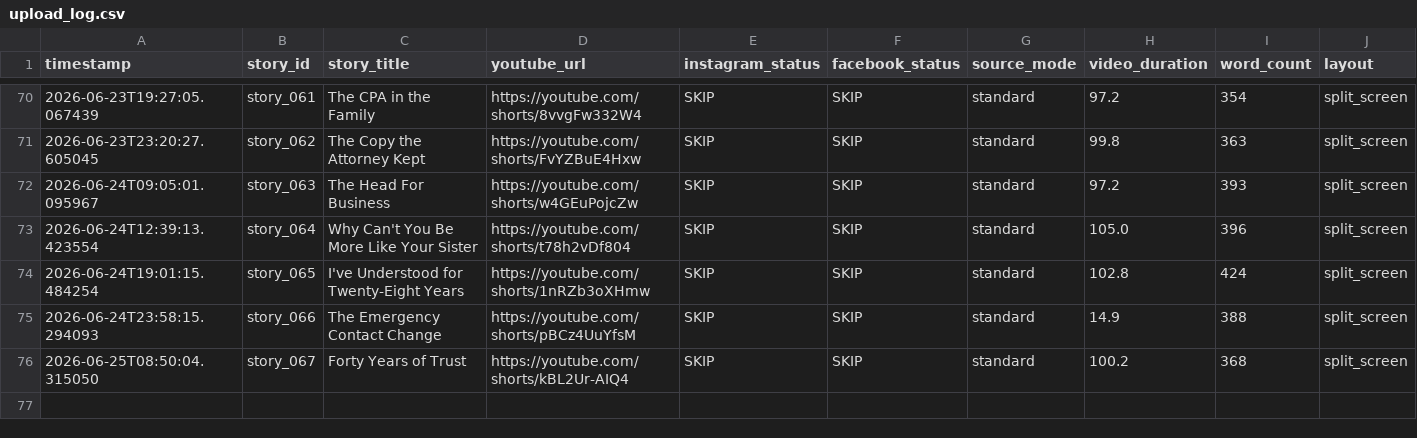
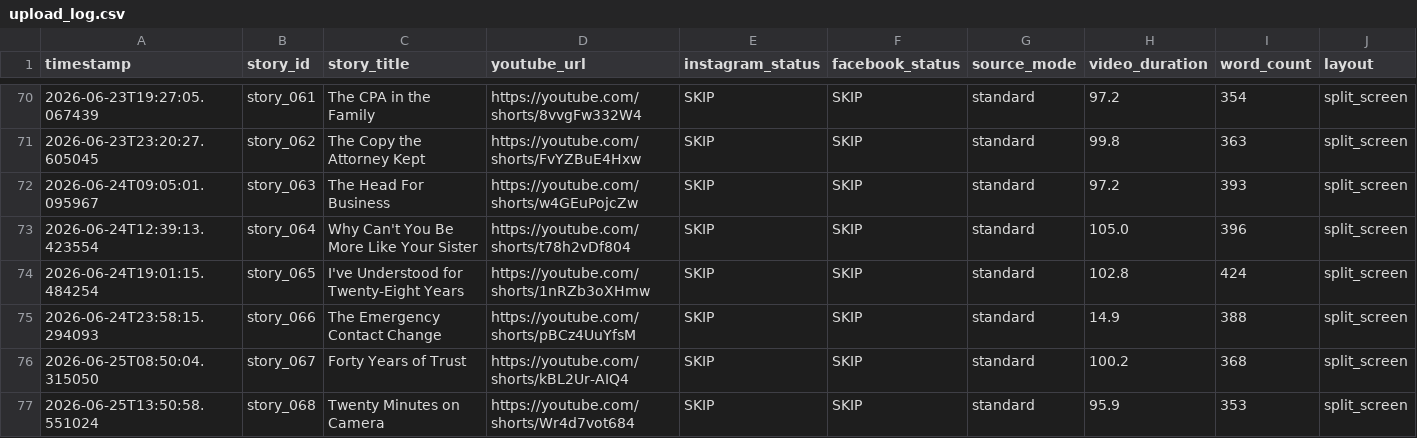
Before and after one commit to AddyCuber/reels-on-rails, a CSV file: upload_log.csv, drawn as a sheet; only a part is shown, gaps mark what is left out; the diff names each change by its address in the sheet, - before the commit and + after, or states it on an @@ line.

```diff
--- a/upload_log.csv
+++ b/upload_log.csv
+row 77: 2026-06-25T13:50:58.551024 | story_068 | Twenty Minutes on Camera | https://youtube.com/shorts/Wr4d7vot684 | SKIP | SKIP | standard | 95.9 | 353 | split_screen
```
Also changed, not shown: 3 other files.
